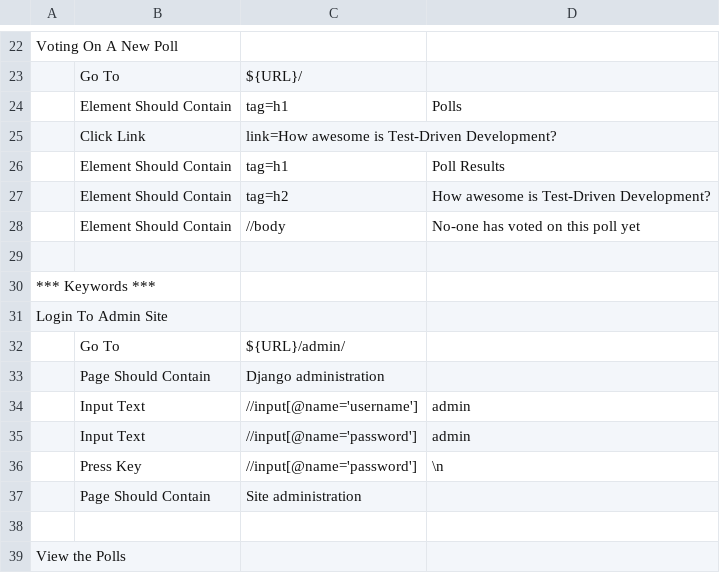
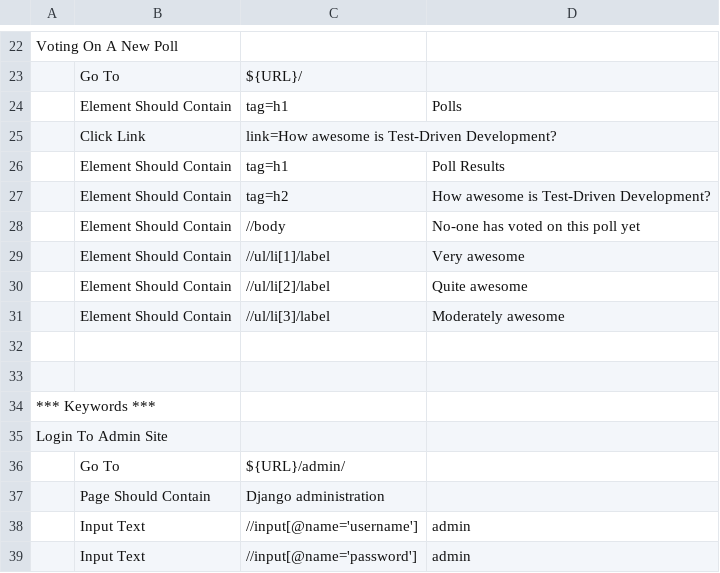
Before and after one commit to mebusw/tdd-django-practice, a TSV file: mysite/robot/atdd.tsv, drawn as a sheet; only a part is shown, gaps mark what is left out; the shorter side is filled out with more unchanged rows; the diff names each change by its address in the sheet, - before the commit and + after, or states it on an @@ line.

```diff
--- a/mysite/robot/atdd.tsv
+++ b/mysite/robot/atdd.tsv
+row 29:  | Element Should Contain | //ul/li[1]/label | Very awesome
+row 30:  | Element Should Contain | //ul/li[2]/label | Quite awesome
+row 31:  | Element Should Contain | //ul/li[3]/label | Moderately awesome
+row 32: (empty)
```
Also changed, not shown: 5 other files.
